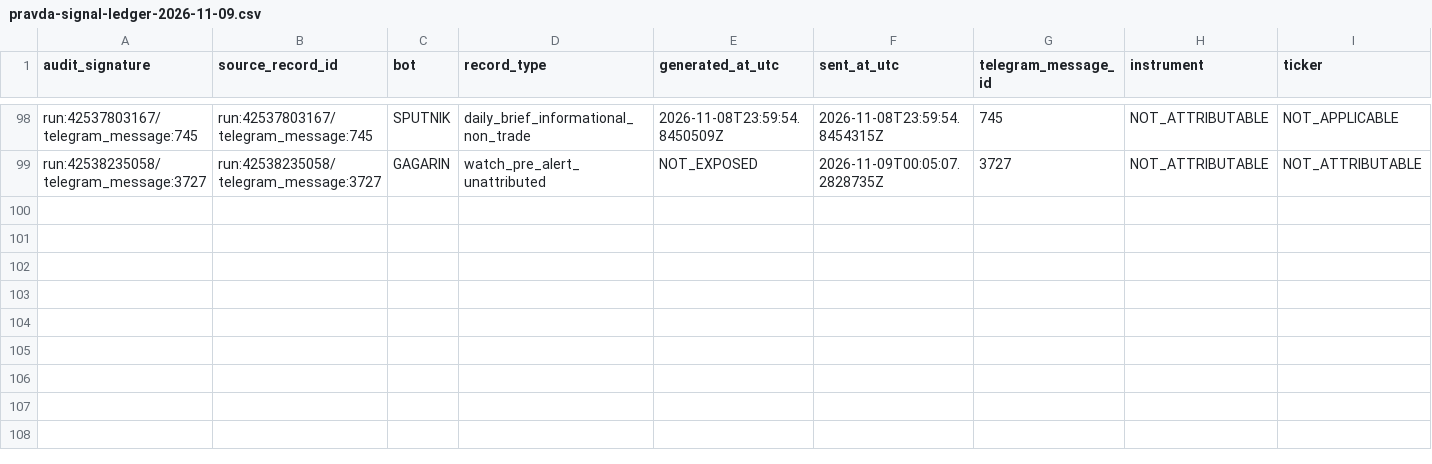
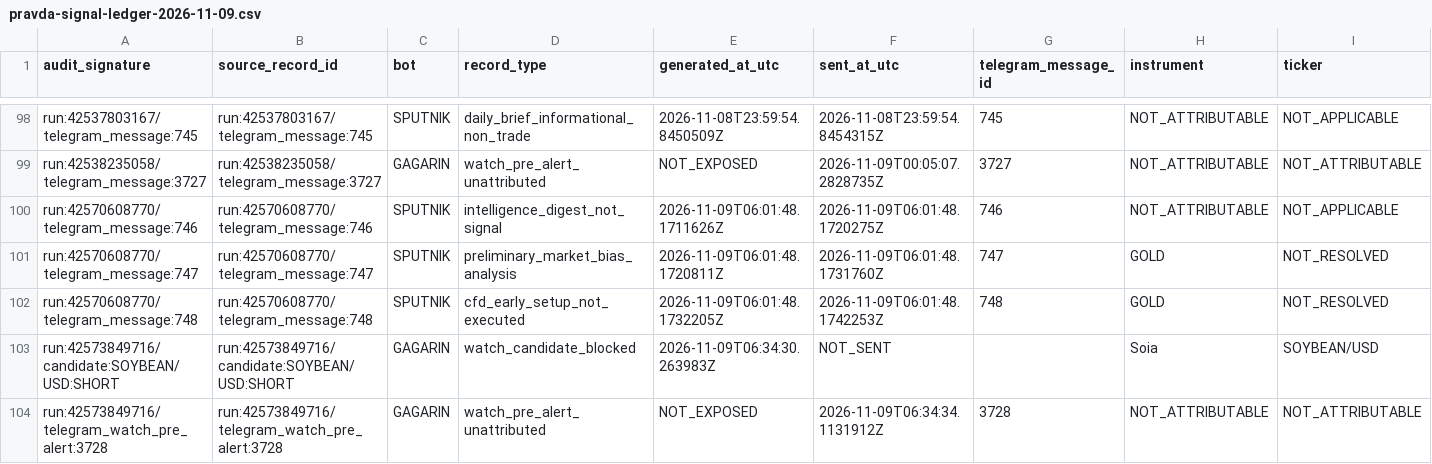
Before and after one commit to andreameloni1984-sys/trump-trucker, a CSV file: reports/pravda-signal-ledger-2026-11-09.csv, drawn as a sheet; only a part is shown, gaps mark what is left out; rows hold the shown columns only; the diff names each change by its address in the sheet, - before the commit and + after, or states it on an @@ line.

Commit message:
PRAVDA: append verified SPUTNIK #293 and GAGARIN #172 records

```diff
--- a/reports/pravda-signal-ledger-2026-11-09.csv
+++ b/reports/pravda-signal-ledger-2026-11-09.csv
+row 100: run:42570608770/telegram_message:746 | run:42570608770/telegram_message:746 | SPUTNIK | intelligence_digest_not_signal | 2026-11-09T06:01:48.1711626Z | 2026-11-09T06:01:48.1720275Z | 746 | NOT_ATTRIBUTABLE | NOT_APPLICABLE
+row 101: run:42570608770/telegram_message:747 | run:42570608770/telegram_message:747 | SPUTNIK | preliminary_market_bias_analysis | 2026-11-09T06:01:48.1720811Z | 2026-11-09T06:01:48.1731760Z | 747 | GOLD | NOT_RESOLVED
+row 102: run:42570608770/telegram_message:748 | run:42570608770/telegram_message:748 | SPUTNIK | cfd_early_setup_not_executed | 2026-11-09T06:01:48.1732205Z | 2026-11-09T06:01:48.1742253Z | 748 | GOLD | NOT_RESOLVED
+row 103: run:42573849716/candidate:SOYBEAN/USD:SHORT | run:42573849716/candidate:SOYBEAN/USD:SHORT | GAGARIN | watch_candidate_blocked | 2026-11-09T06:34:30.263983Z | NOT_SENT |  | Soia | SOYBEAN/USD
+row 104: run:42573849716/telegram_watch_pre_alert:3728 | run:42573849716/telegram_watch_pre_alert:3728 | GAGARIN | watch_pre_alert_unattributed | NOT_EXPOSED | 2026-11-09T06:34:34.1131912Z | 3728 | NOT_ATTRIBUTABLE | NOT_ATTRIBUTABLE
```
